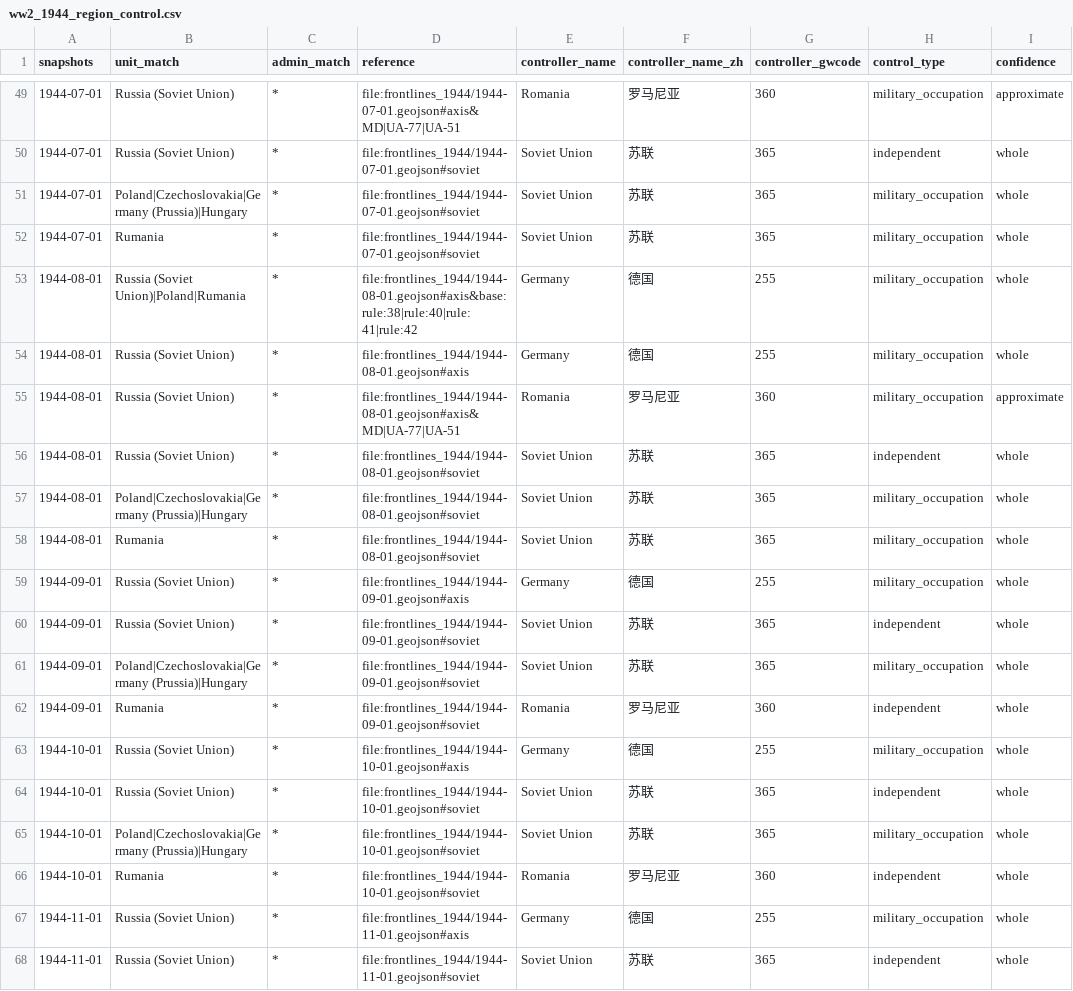
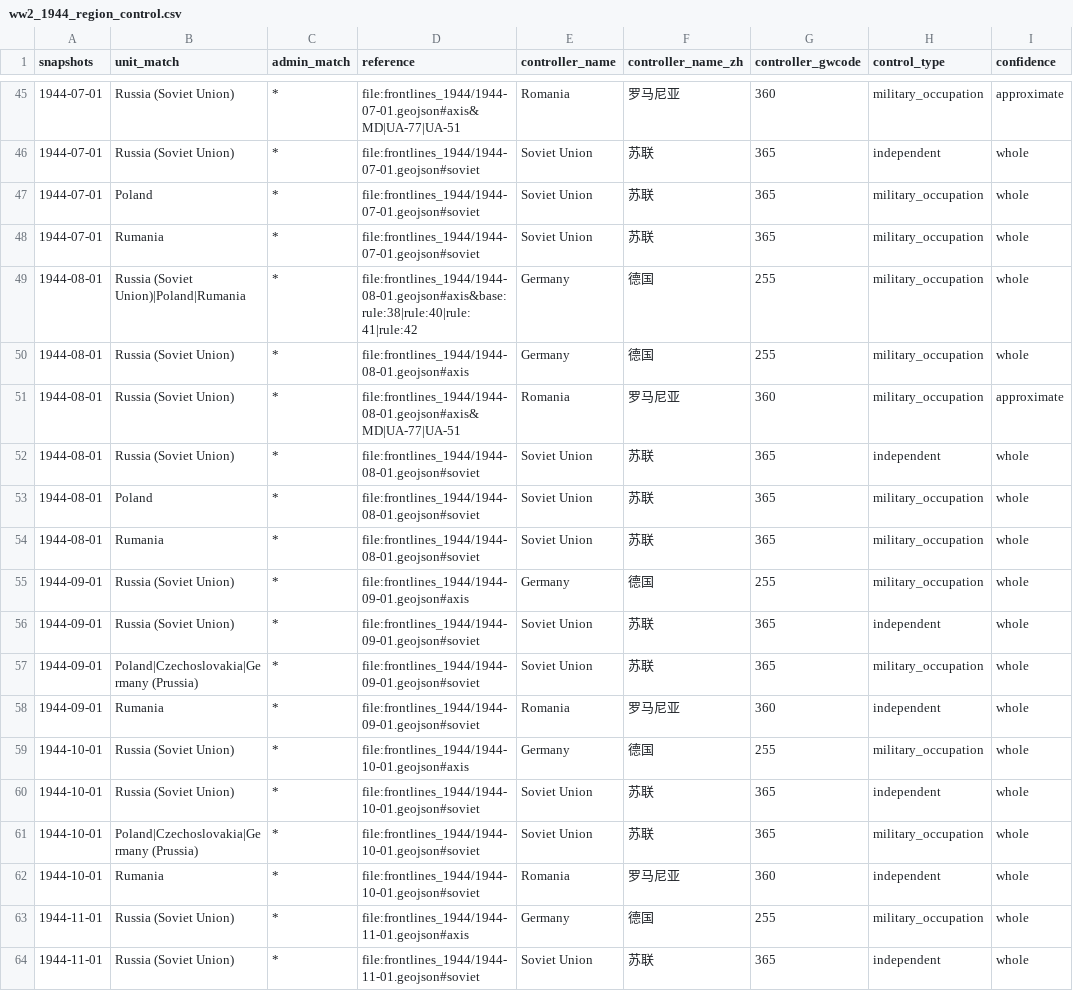
Before and after one commit to dns0129/World_Map_History, a CSV file: curated/ww2_1944_region_control.csv, drawn as a sheet; only a part is shown, gaps mark what is left out; addresses are those after the commit; the diff covers the shown part only; the diff names each change by its address in the sheet, - before the commit and + after, or states it on an @@ line.

```diff
--- a/curated/ww2_1944_region_control.csv
+++ b/curated/ww2_1944_region_control.csv
-B47 (unit_match): Poland|Czechoslovakia|Germany (Prussia)|Hungary
+B47 (unit_match): Poland
-B53 (unit_match): Poland|Czechoslovakia|Germany (Prussia)|Hungary
+B53 (unit_match): Poland
-B57 (unit_match): Poland|Czechoslovakia|Germany (Prussia)|Hungary
+B57 (unit_match): Poland|Czechoslovakia|Germany (Prussia)
-B61 (unit_match): Poland|Czechoslovakia|Germany (Prussia)|Hungary
+B61 (unit_match): Poland|Czechoslovakia|Germany (Prussia)
```
Also changed, not shown: 5 removed rows and 27 edited cells elsewhere in this file, 1 other file.
